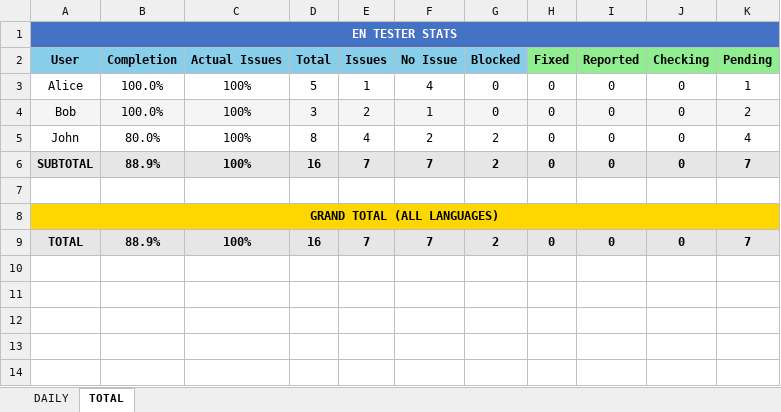
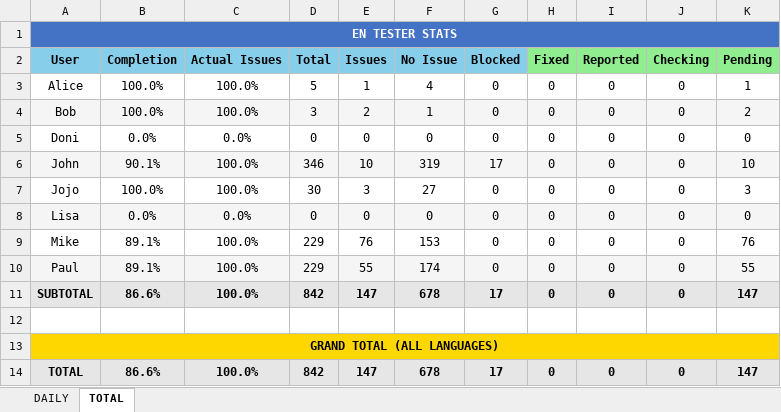
Before and after one commit to NeilVibe/LocalizationTools, an Excel workbook: RessourcesForCodingTheProject/NewScripts/QAExcelCompiler/LQA_Tester_ProgressTracker.xlsx, sheet TOTAL, drawn as a sheet; values as stored, in another font and other column widths than the file's, no borders; charts and pictures not drawn; addresses are those after the commit; the diff names each change by its address in the sheet, - before the commit and + after, or states it on an @@ line.

```diff
--- a/RessourcesForCodingTheProject/NewScripts/QAExcelCompiler/LQA_Tester_ProgressTracker.xlsx (sheet TOTAL)
+++ b/RessourcesForCodingTheProject/NewScripts/QAExcelCompiler/LQA_Tester_ProgressTracker.xlsx (sheet TOTAL)
-C3:C4 (Actual Issues): 100%
+C3:C4 (Actual Issues): 100.0%
+row 5: Doni | 0.0% | 0.0% | 0 | 0 | 0 | 0 | 0 | 0 | 0 | 0
-A6:K6 fill: none
+A6:K6 fill: #F5F5F5
-B6 (Completion): 80.0%
+B6 (Completion): 90.1%
-C6 (Actual Issues): 100%
+C6 (Actual Issues): 100.0%
-D6 (Total): 8
+D6 (Total): 346
-E6 (Issues): 4
+E6 (Issues): 10
-F6 (No Issue): 2
+F6 (No Issue): 319
-G6 (Blocked): 2
+G6 (Blocked): 17
-K6 (Pending): 4
+K6 (Pending): 10
+row 7: Jojo | 100.0% | 100.0% | 30 | 3 | 27 | 0 | 0 | 0 | 0 | 3
+row 8: Lisa | 0.0% | 0.0% | 0 | 0 | 0 | 0 | 0 | 0 | 0 | 0
+row 9: Mike | 89.1% | 100.0% | 229 | 76 | 153 | 0 | 0 | 0 | 0 | 76
+row 10: Paul | 89.1% | 100.0% | 229 | 55 | 174 | 0 | 0 | 0 | 0 | 55
-B11 (Completion): 88.9%
+B11 (Completion): 86.6%
-C11 (Actual Issues): 100%
+C11 (Actual Issues): 100.0%
-D11 (Total): 16
+D11 (Total): 842
-E11 (Issues): 7
+E11 (Issues): 147
-F11 (No Issue): 7
+F11 (No Issue): 678
-G11 (Blocked): 2
+G11 (Blocked): 17
-K11 (Pending): 7
+K11 (Pending): 147
-B14 (Completion): 88.9%
+B14 (Completion): 86.6%
-C14 (Actual Issues): 100%
+C14 (Actual Issues): 100.0%
-D14 (Total): 16
+D14 (Total): 842
-E14 (Issues): 7
+E14 (Issues): 147
-F14 (No Issue): 7
+F14 (No Issue): 678
-G14 (Blocked): 2
+G14 (Blocked): 17
-K14 (Pending): 7
+K14 (Pending): 147
```
Also changed, not shown: sheet DAILY, charts or pictures, RessourcesForCodingTheProject/NewScripts/QAExcelCompiler/Masterfolder_EN/Master_Knowledge.xlsx, RessourcesForCodingTheProject/NewScripts/QAExcelCompiler/Masterfolder_EN/Master_Quest.xlsx, 16 other files.
